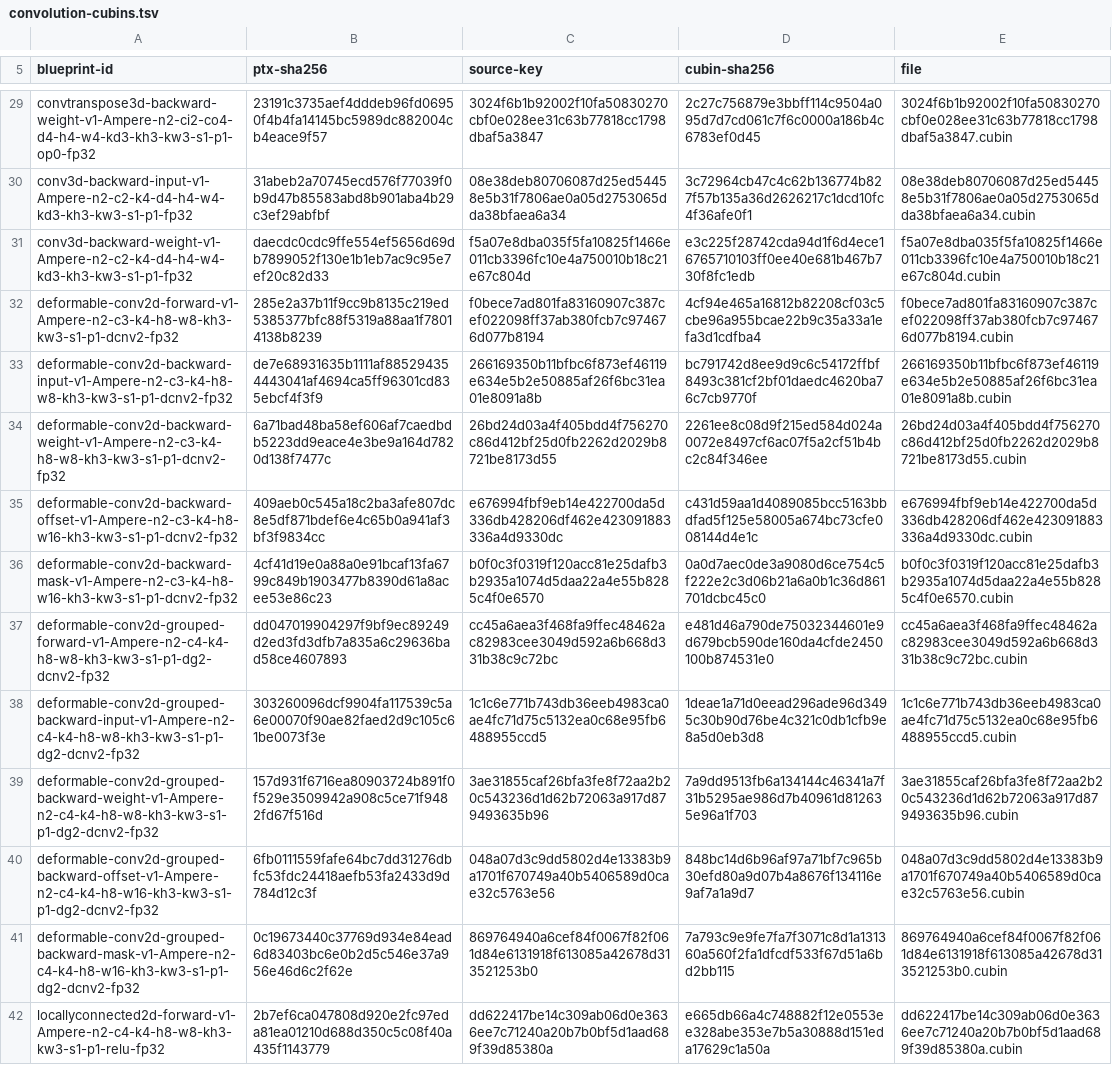
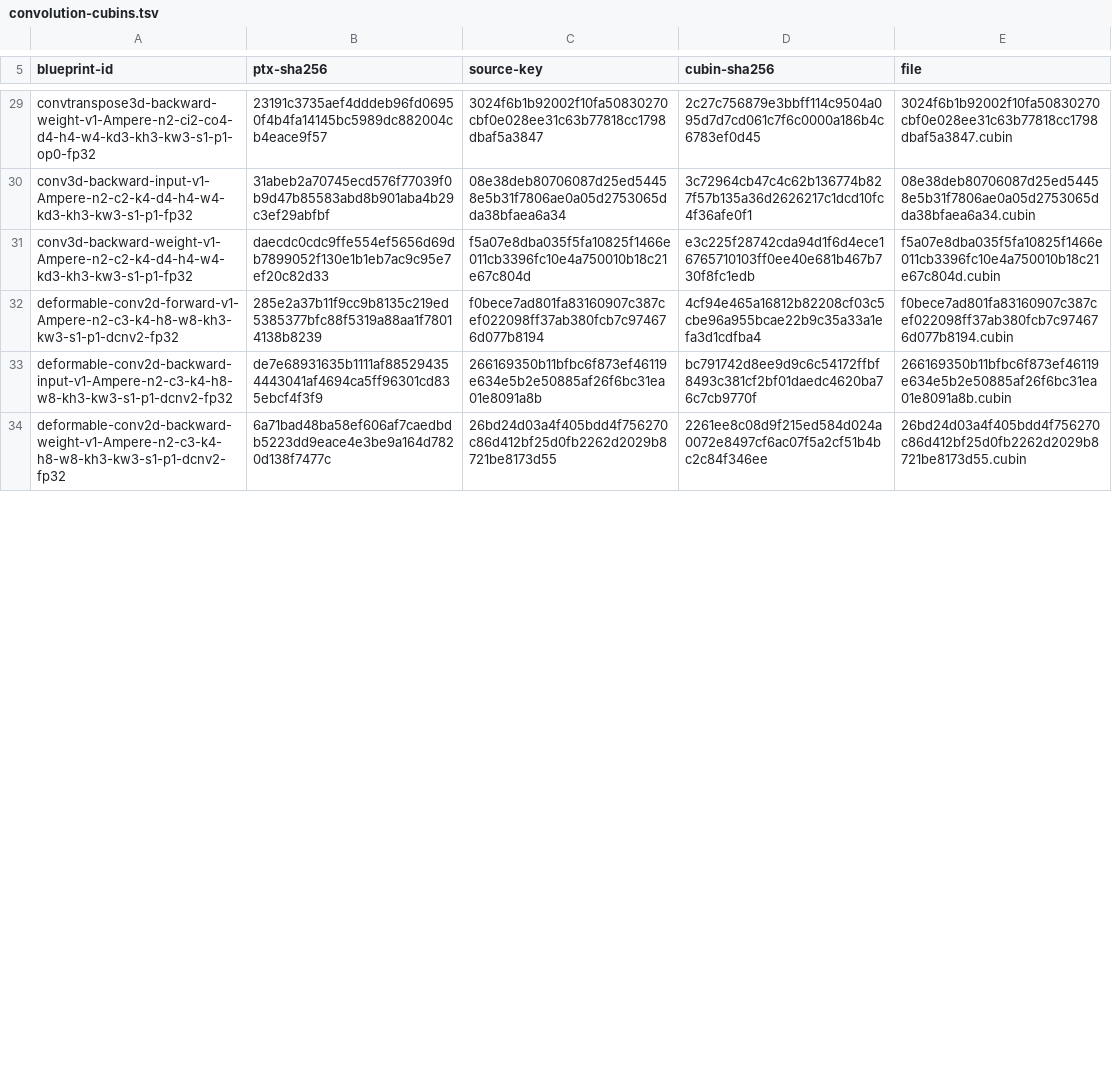
Before and after one commit to ooples/AiDotNet.Tensors, a TSV file: src/AiDotNet.Tensors/Engines/DirectGpu/CUDA/Ptx/Artifacts/sm86/convolution/convolution-cubins.tsv, drawn as a sheet; only a part is shown, gaps mark what is left out; the diff covers the shown part only.

```diff
--- a/src/AiDotNet.Tensors/Engines/DirectGpu/CUDA/Ptx/Artifacts/sm86/convolution/convolution-cubins.tsv
+++ b/src/AiDotNet.Tensors/Engines/DirectGpu/CUDA/Ptx/Artifacts/sm86/convolution/convolution-cubins.tsv
@@ -34,9 +34 @@ deformable-conv2d-backward-input-v1-Ampere-n2-c3-k4-h8-w8-kh3-kw3-s1-p1-dcnv2-fp
 deformable-conv2d-backward-weight-v1-Ampere-n2-c3-k4-h8-w8-kh3-kw3-s1-p1-dcnv2-fp32	6a71bad48ba58ef606af7caedbdb5223dd9eace4e3be9a164d7820d138f7477c	26bd24d03a4f405bdd4f756270c86d412bf25d0fb2262d2029b8721be8173d55	2261ee8c08d9f215ed584d024a0072e8497cf6ac07f5a2cf51b4bc2c84f346ee	26bd24d03a4f405bdd4f756270c86d412bf25d0fb2262d2029b8721be8173d55.cubin
-deformable-conv2d-backward-offset-v1-Ampere-n2-c3-k4-h8-w16-kh3-kw3-s1-p1-dcnv2-fp32	409aeb0c545a18c2ba3afe807dc8e5df871bdef6e4c65b0a941af3bf3f9834cc	e676994fbf9eb14e422700da5d336db428206df462e423091883336a4d9330dc	c431d59aa1d4089085bcc5163bbdfad5f125e58005a674bc73cfe008144d4e1c	e676994fbf9eb14e422700da5d336db428206df462e423091883336a4d9330dc.cubin
-deformable-conv2d-backward-mask-v1-Ampere-n2-c3-k4-h8-w16-kh3-kw3-s1-p1-dcnv2-fp32	4cf41d19e0a88a0e91bcaf13fa6799c849b1903477b8390d61a8acee53e86c23	b0f0c3f0319f120acc81e25dafb3b2935a1074d5daa22a4e55b8285c4f0e6570	0a0d7aec0de3a9080d6ce754c5f222e2c3d06b21a6a0b1c36d861701dcbc45c0	b0f0c3f0319f120acc81e25dafb3b2935a1074d5daa22a4e55b8285c4f0e6570.cubin
-deformable-conv2d-grouped-forward-v1-Ampere-n2-c4-k4-h8-w8-kh3-kw3-s1-p1-dg2-dcnv2-fp32	dd047019904297f9bf9ec89249d2ed3fd3dfb7a835a6c29636bad58ce4607893	cc45a6aea3f468fa9ffec48462ac82983cee3049d592a6b668d331b38c9c72bc	e481d46a790de75032344601e9d679bcb590de160da4cfde2450100b874531e0	cc45a6aea3f468fa9ffec48462ac82983cee3049d592a6b668d331b38c9c72bc.cubin
-deformable-conv2d-grouped-backward-input-v1-Ampere-n2-c4-k4-h8-w8-kh3-kw3-s1-p1-dg2-dcnv2-fp32	303260096dcf9904fa117539c5a6e00070f90ae82faed2d9c105c61be0073f3e	1c1c6e771b743db36eeb4983ca0ae4fc71d75c5132ea0c68e95fb6488955ccd5	1deae1a71d0eead296ade96d3495c30b90d76be4c321c0db1cfb9e8a5d0eb3d8	1c1c6e771b743db36eeb4983ca0ae4fc71d75c5132ea0c68e95fb6488955ccd5.cubin
-deformable-conv2d-grouped-backward-weight-v1-Ampere-n2-c4-k4-h8-w8-kh3-kw3-s1-p1-dg2-dcnv2-fp32	157d931f6716ea80903724b891f0f529e3509942a908c5ce71f9482fd67f516d	3ae31855caf26bfa3fe8f72aa2b20c543236d1d62b72063a917d879493635b96	7a9dd9513fb6a134144c46341a7f31b5295ae986d7b40961d812635e96a1f703	3ae31855caf26bfa3fe8f72aa2b20c543236d1d62b72063a917d879493635b96.cubin
-deformable-conv2d-grouped-backward-offset-v1-Ampere-n2-c4-k4-h8-w16-kh3-kw3-s1-p1-dg2-dcnv2-fp32	6fb0111559fafe64bc7dd31276dbfc53fdc24418aefb53fa2433d9d784d12c3f	048a07d3c9dd5802d4e13383b9a1701f670749a40b5406589d0cae32c5763e56	848bc14d6b96af97a71bf7c965b30efd80a9d07b4a8676f134116e9af7a1a9d7	048a07d3c9dd5802d4e13383b9a1701f670749a40b5406589d0cae32c5763e56.cubin
-deformable-conv2d-grouped-backward-mask-v1-Ampere-n2-c4-k4-h8-w16-kh3-kw3-s1-p1-dg2-dcnv2-fp32	0c19673440c37769d934e84ead6d83403bc6e0b2d5c546e37a956e46d6c2f62e	869764940a6cef84f0067f82f061d84e6131918f613085a42678d313521253b0	7a793c9e9fe7fa7f3071c8d1a131360a560f2fa1dfcdf533f67d51a6bd2bb115	869764940a6cef84f0067f82f061d84e6131918f613085a42678d313521253b0.cubin
-locallyconnected2d-forward-v1-Ampere-n2-c4-k4-h8-w8-kh3-kw3-s1-p1-relu-fp32	2b7ef6ca047808d920e2fc97eda81ea01210d688d350c5c08f40a435f1143779	dd622417be14c309ab06d0e3636ee7c71240a20b7b0bf5d1aad689f39d85380a	e665db66a4c748882f12e0553ee328abe353e7b5a30888d151eda17629c1a50a	dd622417be14c309ab06d0e3636ee7c71240a20b7b0bf5d1aad689f39d85380a.cubin
```
Also changed, not shown: 14 added rows and 6 removed rows elsewhere in this file, 32 other files.
